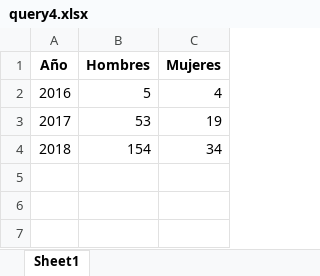
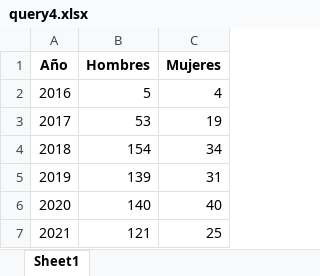
Before and after one commit to EduardoPulido2601/PruebaAD, an Excel workbook: query4.xlsx, sheet Sheet1, drawn as a sheet; values as stored, in another font and other column widths than the file's, no borders; the diff names each change by its address in the sheet, - before the commit and + after, or states it on an @@ line.

```diff
--- a/query4.xlsx (sheet Sheet1)
+++ b/query4.xlsx (sheet Sheet1)
+row 5: 2019 | 139 | 31
+row 6: 2020 | 140 | 40
+row 7: 2021 | 121 | 25
```
Also changed, not shown: query1.xlsx, query2.xlsx, 8 other files.
